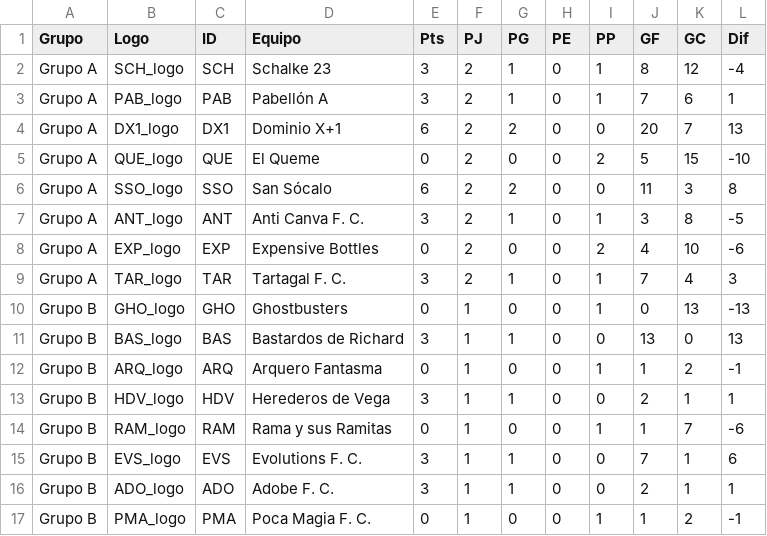
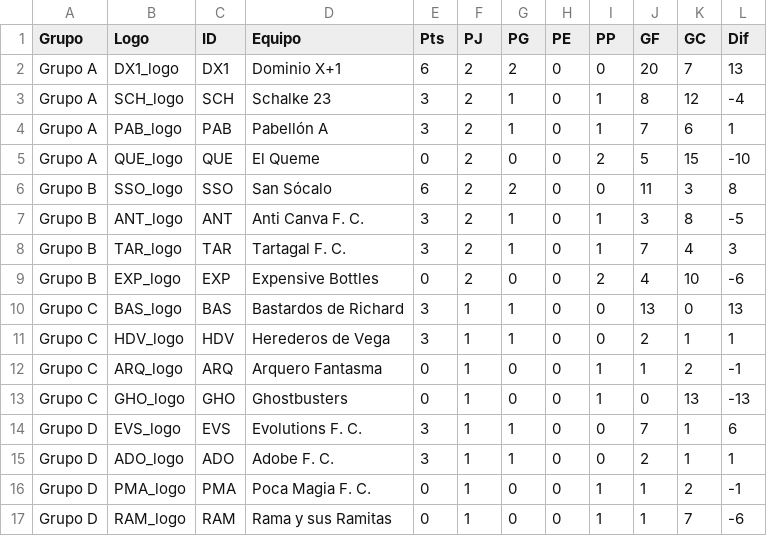
Before and after one commit to Manugarciaa/Web-Tournament-Unsta, a CSV file: public/fase_grupos_masc.csv, drawn as a sheet.

```diff
--- a/public/fase_grupos_masc.csv
+++ b/public/fase_grupos_masc.csv
@@ -1,17 +1,17 @@
 Grupo,Logo,ID,Equipo,Pts,PJ,PG,PE,PP,GF,GC,Dif
+Grupo A,DX1_logo,DX1,Dominio X+1,6,2,2,0,0,20,7,13
 Grupo A,SCH_logo,SCH,Schalke 23,3,2,1,0,1,8,12,-4
 Grupo A,PAB_logo,PAB,Pabellón A,3,2,1,0,1,7,6,1
-Grupo A,DX1_logo,DX1,Dominio X+1,6,2,2,0,0,20,7,13
 Grupo A,QUE_logo,QUE,El Queme,0,2,0,0,2,5,15,-10
-Grupo A,SSO_logo,SSO,San Sócalo,6,2,2,0,0,11,3,8
-Grupo A,ANT_logo,ANT,Anti Canva F. C.,3,2,1,0,1,3,8,-5
-Grupo A,EXP_logo,EXP,Expensive Bottles,0,2,0,0,2,4,10,-6
-Grupo A,TAR_logo,TAR,Tartagal F. C.,3,2,1,0,1,7,4,3
-Grupo B,GHO_logo,GHO,Ghostbusters,0,1,0,0,1,0,13,-13
-Grupo B,BAS_logo,BAS,Bastardos de Richard,3,1,1,0,0,13,0,13
-Grupo B,ARQ_logo,ARQ,Arquero Fantasma,0,1,0,0,1,1,2,-1
-Grupo B,HDV_logo,HDV,Herederos de Vega,3,1,1,0,0,2,1,1
-Grupo B,RAM_logo,RAM,Rama y sus Ramitas,0,1,0,0,1,1,7,-6
-Grupo B,EVS_logo,EVS,Evolutions F. C.,3,1,1,0,0,7,1,6
-Grupo B,ADO_logo,ADO,Adobe F. C.,3,1,1,0,0,2,1,1
-Grupo B,PMA_logo,PMA,Poca Magia F. C.,0,1,0,0,1,1,2,-1
+Grupo B,SSO_logo,SSO,San Sócalo,6,2,2,0,0,11,3,8
+Grupo B,ANT_logo,ANT,Anti Canva F. C.,3,2,1,0,1,3,8,-5
+Grupo B,TAR_logo,TAR,Tartagal F. C.,3,2,1,0,1,7,4,3
+Grupo B,EXP_logo,EXP,Expensive Bottles,0,2,0,0,2,4,10,-6
+Grupo C,BAS_logo,BAS,Bastardos de Richard,3,1,1,0,0,13,0,13
+Grupo C,HDV_logo,HDV,Herederos de Vega,3,1,1,0,0,2,1,1
+Grupo C,ARQ_logo,ARQ,Arquero Fantasma,0,1,0,0,1,1,2,-1
+Grupo C,GHO_logo,GHO,Ghostbusters,0,1,0,0,1,0,13,-13
+Grupo D,EVS_logo,EVS,Evolutions F. C.,3,1,1,0,0,7,1,6
+Grupo D,ADO_logo,ADO,Adobe F. C.,3,1,1,0,0,2,1,1
+Grupo D,PMA_logo,PMA,Poca Magia F. C.,0,1,0,0,1,1,2,-1
+Grupo D,RAM_logo,RAM,Rama y sus Ramitas,0,1,0,0,1,1,7,-6
```
Also changed, not shown: public/fase_grupos_fem.csv, public/partidos_masc.csv, 3 other files.
